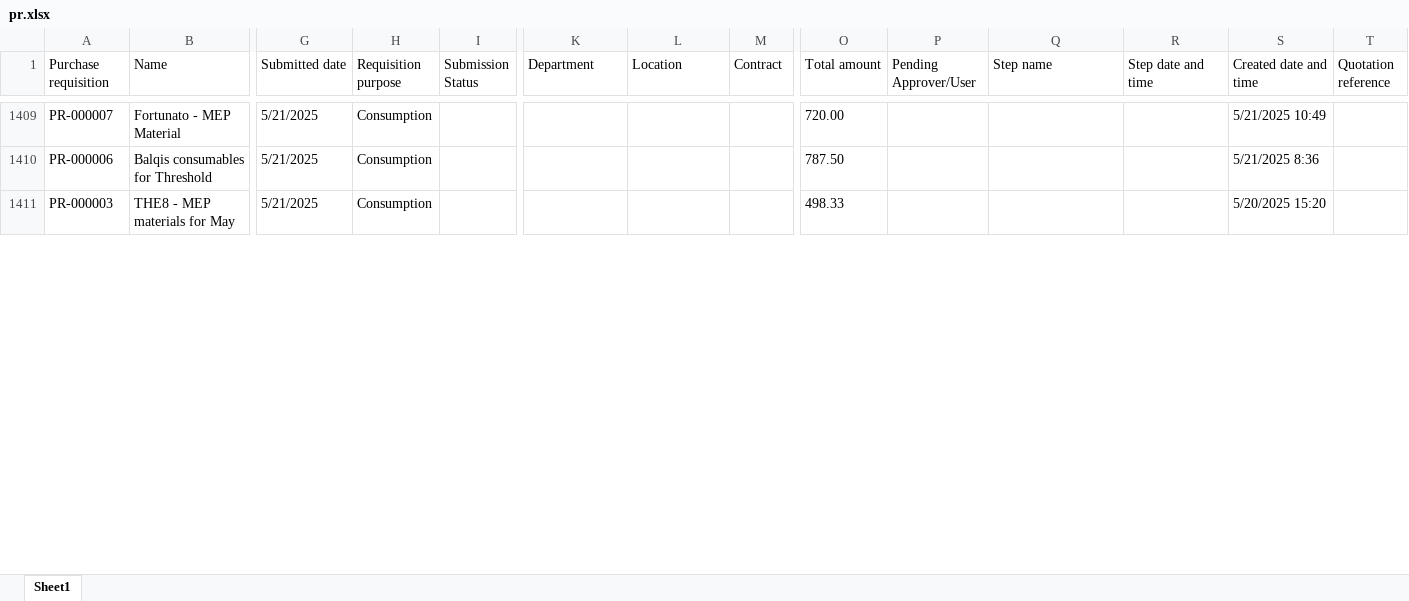
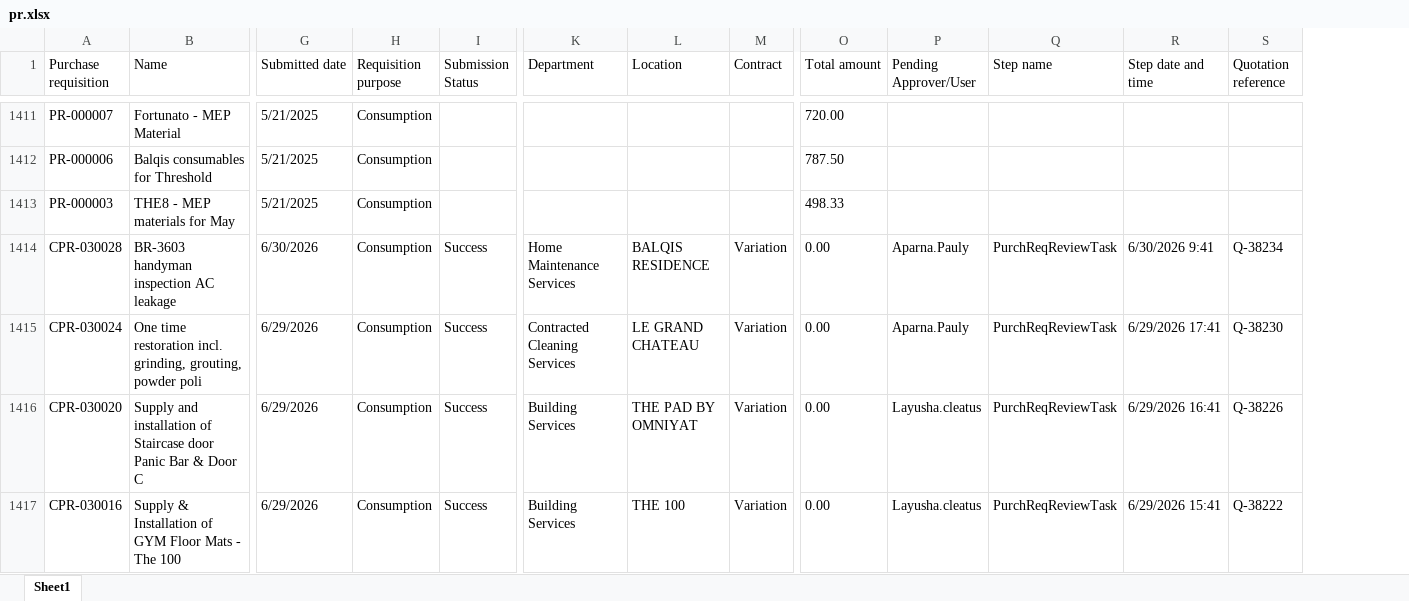
Before and after one commit to Strive-Services-Group/PR-PO-Pipeline-Dashboard, an Excel workbook: pr.xlsx, sheet Sheet1, drawn as a sheet; only a part is shown, gaps mark what is left out; values as stored, in another font and other column widths than the file's, no borders; table styles not drawn; removed rows and columns are numbered as before the commit, all else as after; rows hold the shown columns only; the diff covers the shown part only; the diff names each change by its address in the sheet, - before the commit and + after, or states it on an @@ line.

Commit message:
Latest PR

```diff
--- a/pr.xlsx (sheet Sheet1)
+++ b/pr.xlsx (sheet Sheet1)
-column S (Created date and time), rows 1409-1411: 5/21/2025 10:49 | 5/21/2025 8:36 | 5/20/2025 15:20
+row 1414: CPR-030028 | BR-3603 handyman inspection AC leakage | 6/30/2026 | Consumption | Success | Home Maintenance Services | BALQIS RESIDENCE | Variation | 0.00 | Aparna.Pauly | PurchReqReviewTask | 6/30/2026 9:41 | Q-38234
+row 1415: CPR-030024 | One time restoration incl. grinding, grouting, powder poli | 6/29/2026 | Consumption | Success | Contracted Cleaning Services | LE GRAND CHATEAU | Variation | 0.00 | Aparna.Pauly | PurchReqReviewTask | 6/29/2026 17:41 | Q-38230
+row 1416: CPR-030020 | Supply and installation of Staircase door Panic Bar & Door C | 6/29/2026 | Consumption | Success | Building Services | THE PAD BY OMNIYAT | Variation | 0.00 | Layusha.cleatus | PurchReqReviewTask | 6/29/2026 16:41 | Q-38226
+row 1417: CPR-030016 | Supply & Installation of GYM Floor Mats - The 100 | 6/29/2026 | Consumption | Success | Building Services | THE 100 | Variation | 0.00 | Layusha.cleatus | PurchReqReviewTask | 6/29/2026 15:41 | Q-38222
```
Also changed, not shown: 6 added rows and 359 edited cells elsewhere in this sheet.
